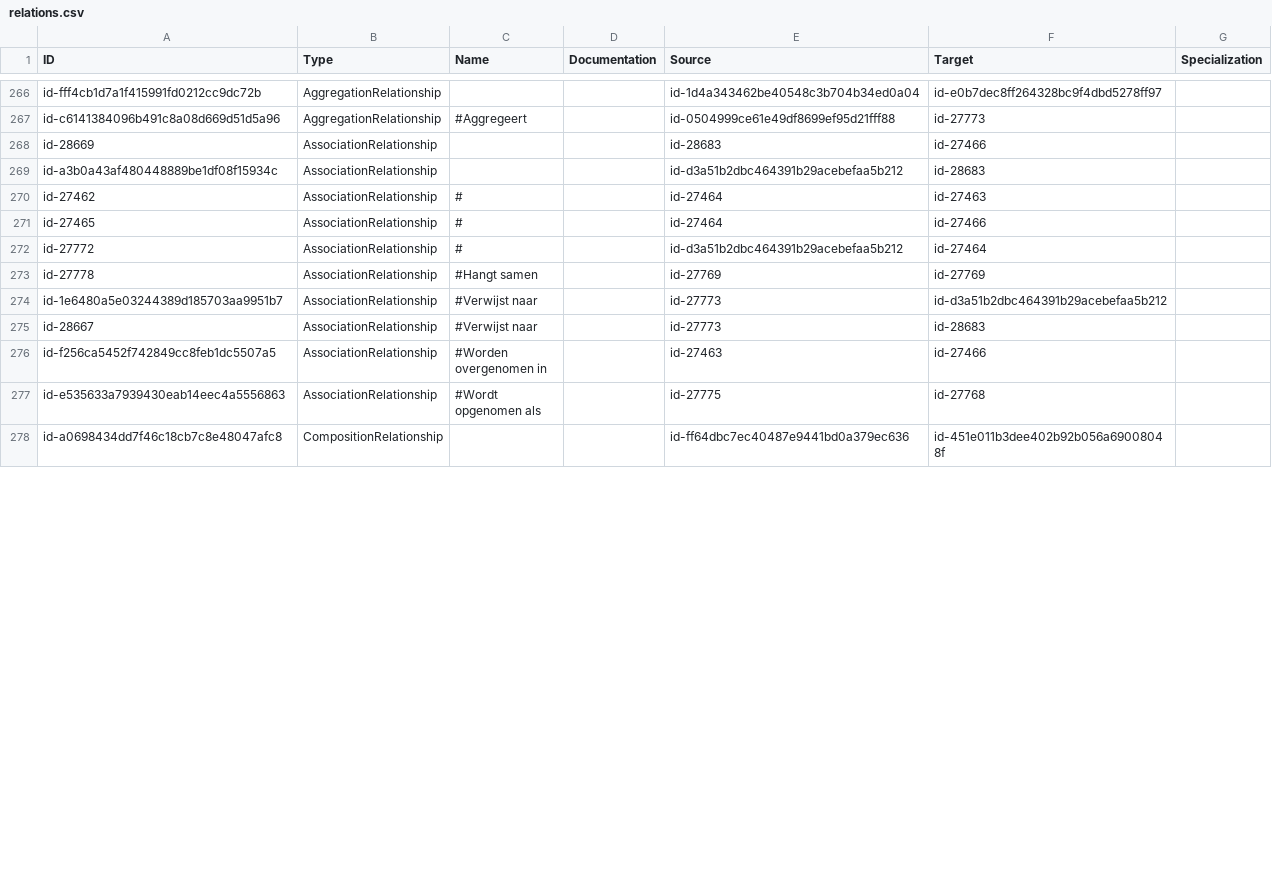
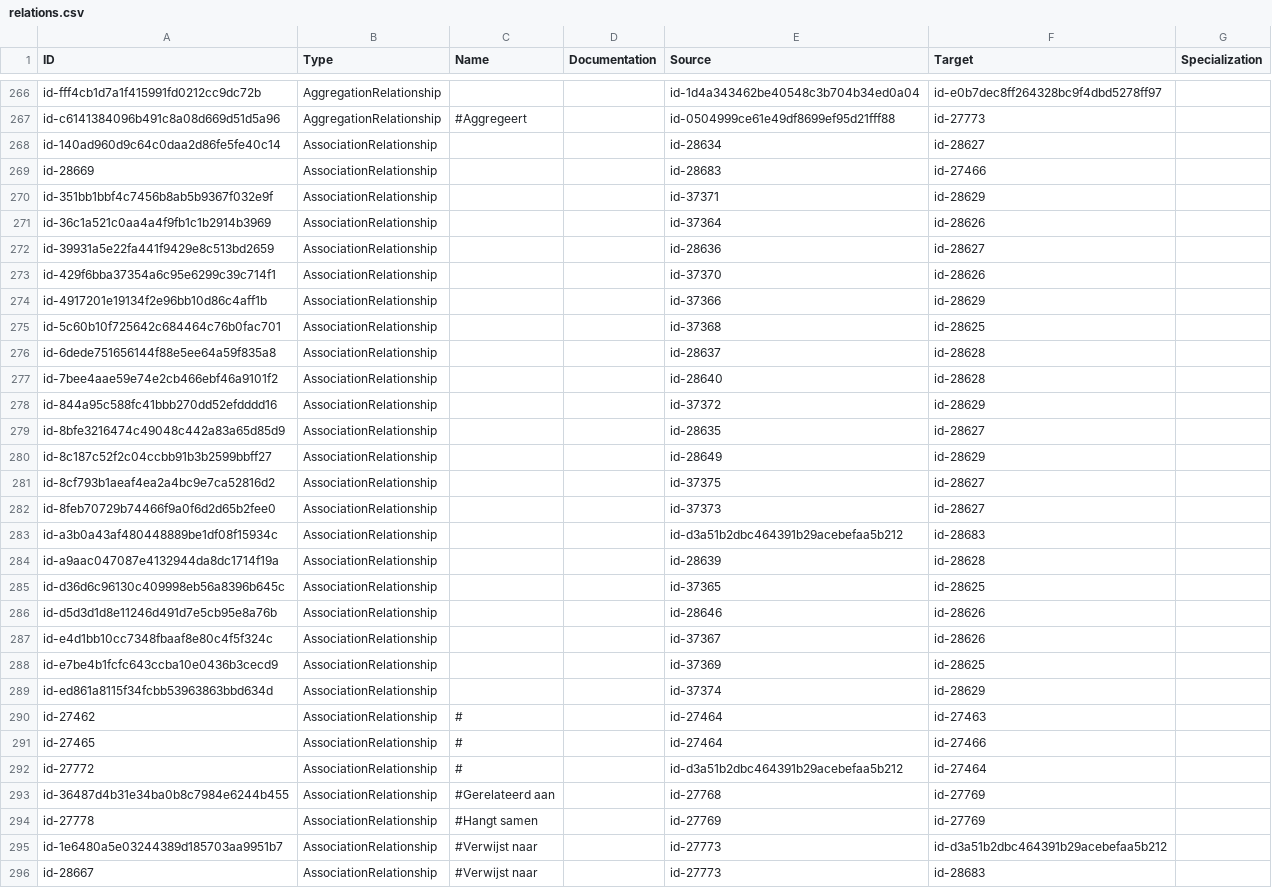
Before and after one commit to ICTU/NORA-Werkgroep-APs, a CSV file: csv/relations.csv, drawn as a sheet; only a part is shown, gaps mark what is left out; the shorter side is filled out with more unchanged rows; the diff covers the shown part only; the diff names each change by its address in the sheet, - before the commit and + after, or states it on an @@ line.

```diff
--- a/csv/relations.csv
+++ b/csv/relations.csv
+row 268: id-140ad960d9c64c0daa2d86fe5fe40c14 | AssociationRelationship |  |  | id-28634 | id-28627
+row 270: id-351bb1bbf4c7456b8ab5b9367f032e9f | AssociationRelationship |  |  | id-37371 | id-28629
+row 271: id-36c1a521c0aa4a4f9fb1c1b2914b3969 | AssociationRelationship |  |  | id-37364 | id-28626
+row 272: id-39931a5e22fa441f9429e8c513bd2659 | AssociationRelationship |  |  | id-28636 | id-28627
+row 273: id-429f6bba37354a6c95e6299c39c714f1 | AssociationRelationship |  |  | id-37370 | id-28626
+row 274: id-4917201e19134f2e96bb10d86c4aff1b | AssociationRelationship |  |  | id-37366 | id-28629
+row 275: id-5c60b10f725642c684464c76b0fac701 | AssociationRelationship |  |  | id-37368 | id-28625
+row 276: id-6dede751656144f88e5ee64a59f835a8 | AssociationRelationship |  |  | id-28637 | id-28628
+row 277: id-7bee4aae59e74e2cb466ebf46a9101f2 | AssociationRelationship |  |  | id-28640 | id-28628
+row 278: id-844a95c588fc41bbb270dd52efdddd16 | AssociationRelationship |  |  | id-37372 | id-28629
+row 279: id-8bfe3216474c49048c442a83a65d85d9 | AssociationRelationship |  |  | id-28635 | id-28627
+row 280: id-8c187c52f2c04ccbb91b3b2599bbff27 | AssociationRelationship |  |  | id-28649 | id-28629
+row 281: id-8cf793b1aeaf4ea2a4bc9e7ca52816d2 | AssociationRelationship |  |  | id-37375 | id-28627
+row 282: id-8feb70729b74466f9a0f6d2d65b2fee0 | AssociationRelationship |  |  | id-37373 | id-28627
+row 284: id-a9aac047087e4132944da8dc1714f19a | AssociationRelationship |  |  | id-28639 | id-28628
+row 285: id-d36d6c96130c409998eb56a8396b645c | AssociationRelationship |  |  | id-37365 | id-28625
+row 286: id-d5d3d1d8e11246d491d7e5cb95e8a76b | AssociationRelationship |  |  | id-28646 | id-28626
+row 287: id-e4d1bb10cc7348fbaaf8e80c4f5f324c | AssociationRelationship |  |  | id-37367 | id-28626
+row 288: id-e7be4b1fcfc643ccba10e0436b3cecd9 | AssociationRelationship |  |  | id-37369 | id-28625
+row 289: id-ed861a8115f34fcbb53963863bbd634d | AssociationRelationship |  |  | id-37374 | id-28629
+row 293: id-36487d4b31e34ba0b8c7984e6244b455 | AssociationRelationship | #Gerelateerd aan |  | id-27768 | id-27769
```
Also changed, not shown: 21 removed rows elsewhere in this file, csv/elements.csv, csv/properties.csv.
